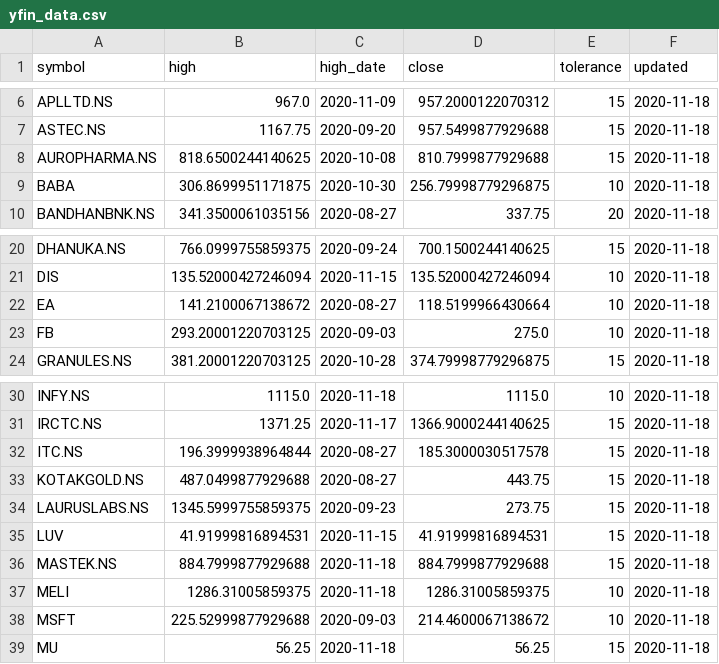
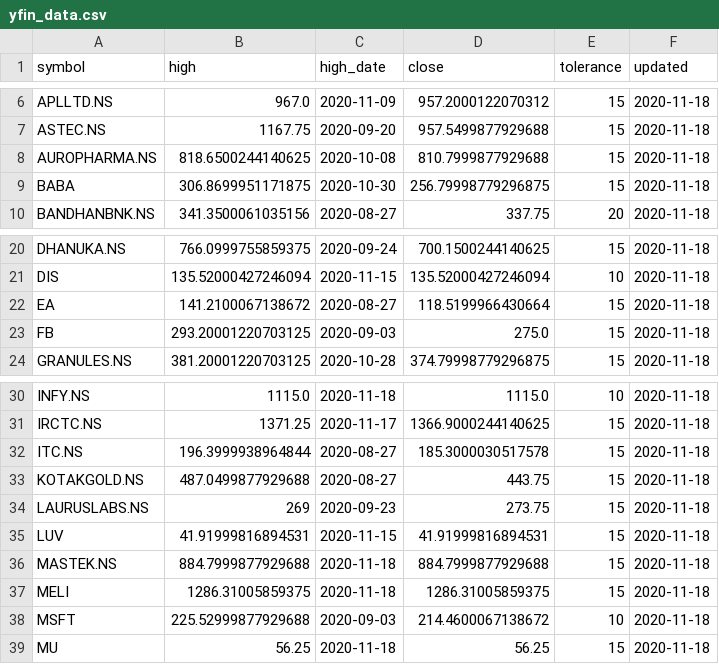
Before and after one commit to reachdk/StockTracker, a CSV file: data/yfin_data.csv, drawn as a sheet; only a part is shown, gaps mark what is left out.

Commit message:
Updates

```diff
--- a/data/yfin_data.csv
+++ b/data/yfin_data.csv
@@ -8,3 +8,3 @@ ASTEC.NS,1167.75,2020-09-20,957.5499877929688,15,2020-11-18
 AUROPHARMA.NS,818.6500244140625,2020-10-08,810.7999877929688,15,2020-11-18
-BABA,306.8699951171875,2020-10-30,256.79998779296875,10,2020-11-18
+BABA,306.8699951171875,2020-10-30,256.79998779296875,15,2020-11-18
 BANDHANBNK.NS,341.3500061035156,2020-08-27,337.75,20,2020-11-18
@@ -21,4 +21,4 @@ DHANUKA.NS,766.0999755859375,2020-09-24,700.1500244140625,15,2020-11-18
 DIS,135.52000427246094,2020-11-15,135.52000427246094,10,2020-11-18
-EA,141.2100067138672,2020-08-27,118.5199966430664,10,2020-11-18
-FB,293.20001220703125,2020-09-03,275.0,10,2020-11-18
+EA,141.2100067138672,2020-08-27,118.5199966430664,15,2020-11-18
+FB,293.20001220703125,2020-09-03,275.0,15,2020-11-18
 GRANULES.NS,381.20001220703125,2020-10-28,374.79998779296875,15,2020-11-18
@@ -33,6 +33,6 @@ ITC.NS,196.3999938964844,2020-08-27,185.3000030517578,15,2020-11-18
 KOTAKGOLD.NS,487.0499877929688,2020-08-27,443.75,15,2020-11-18
-LAURUSLABS.NS,1345.5999755859375,2020-09-23,273.75,15,2020-11-18
+LAURUSLABS.NS,269,2020-09-23,273.75,15,2020-11-18
 LUV,41.91999816894531,2020-11-15,41.91999816894531,15,2020-11-18
 MASTEK.NS,884.7999877929688,2020-11-18,884.7999877929688,15,2020-11-18
-MELI,1286.31005859375,2020-11-18,1286.31005859375,10,2020-11-18
+MELI,1286.31005859375,2020-11-18,1286.31005859375,15,2020-11-18
 MSFT,225.52999877929688,2020-09-03,214.4600067138672,10,2020-11-18
```
